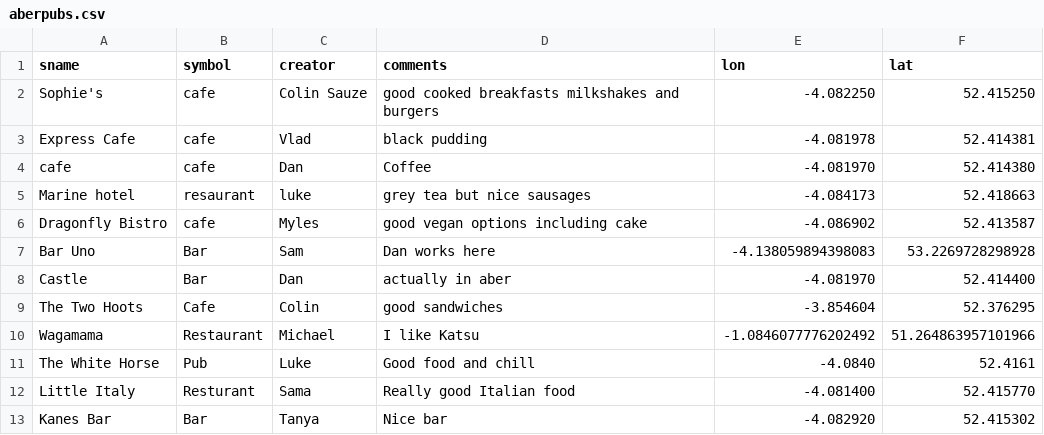
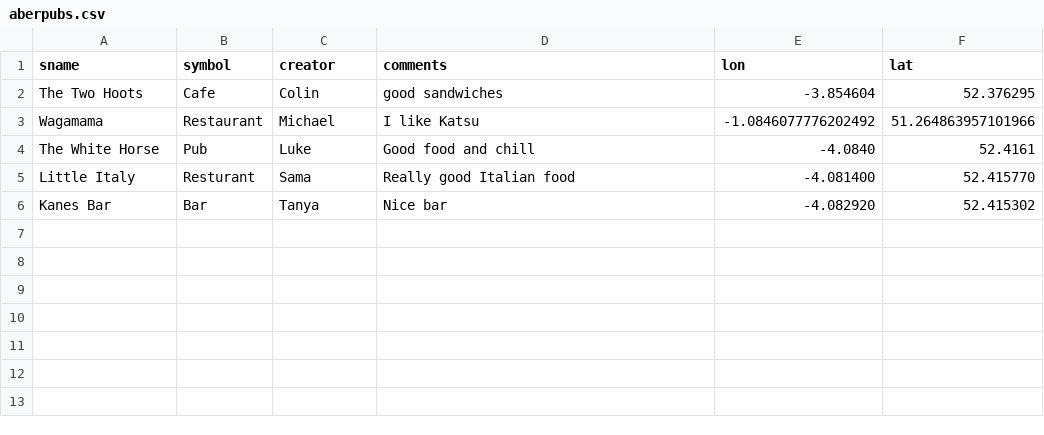
Before and after one commit to colinsauze/aber-pubs, a CSV file: aberpubs.csv, drawn as a sheet.

Commit message:
removing 2021 entries

```diff
--- a/aberpubs.csv
+++ b/aberpubs.csv
@@ -1,9 +1,2 @@
 sname,symbol,creator,comments,lon,lat
-Sophie's,cafe,Colin Sauze,good cooked breakfasts milkshakes and burgers,-4.082250,52.415250
-Express Cafe,cafe,Vlad,black pudding,-4.081978,52.414381
-cafe,cafe,Dan,Coffee,-4.081970,52.414380
-Marine hotel, resaurant, luke, grey tea but nice sausages, -4.084173, 52.418663
-Dragonfly Bistro, cafe, Myles, good vegan options including cake,-4.086902,52.413587
-Bar Uno, Bar, Sam, Dan works here, -4.138059894398083,53.2269728298928
-Castle, Bar, Dan, actually in aber, -4.081970,52.414400
 The Two Hoots, Cafe, Colin, good sandwiches, -3.854604,52.376295
```
